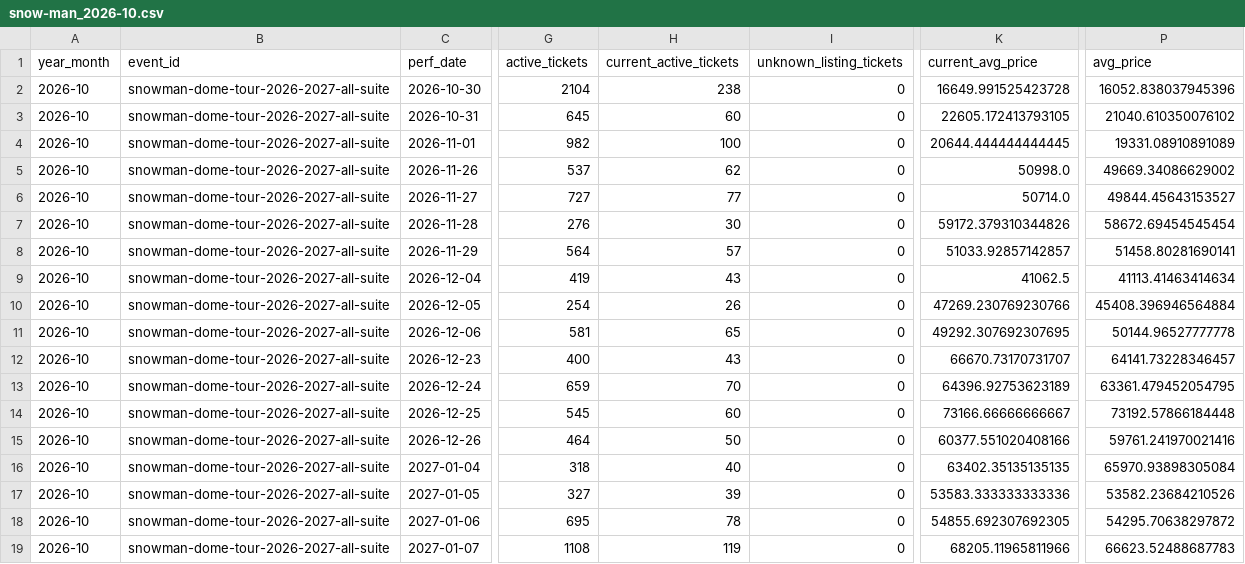
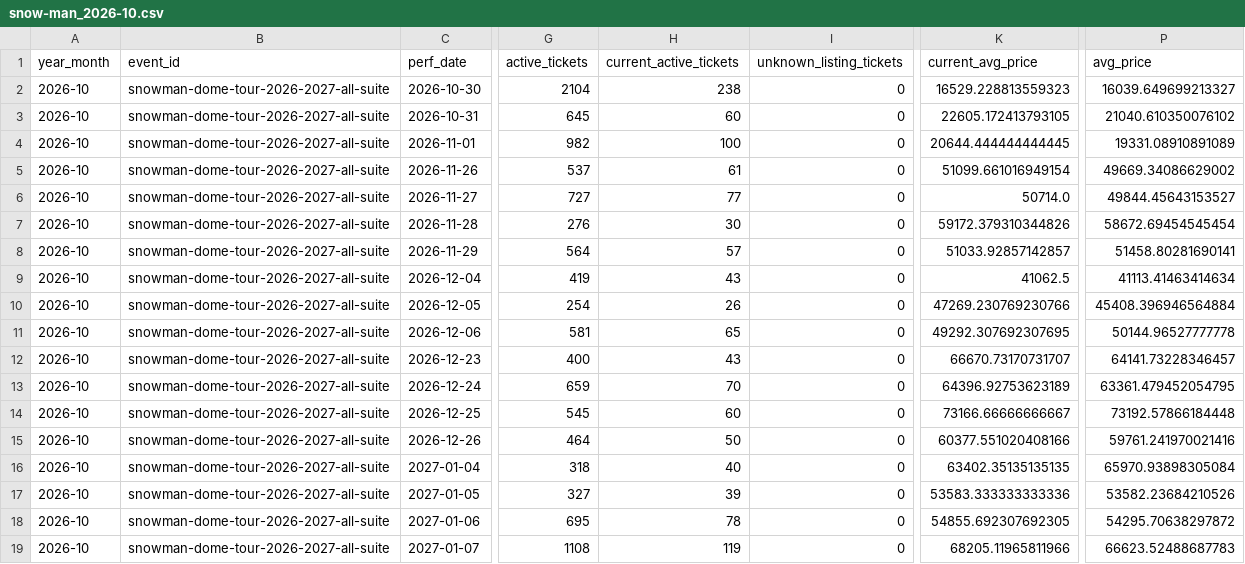
Before and after one commit to hiro8-0215/tiketen_scraper, a CSV file: data/market_snapshot/snow-man_2026-10.csv, drawn as a sheet; only a part is shown, gaps mark what is left out; the diff names each change by its address in the sheet, - before the commit and + after, or states it on an @@ line.

```diff
--- a/data/market_snapshot/snow-man_2026-10.csv
+++ b/data/market_snapshot/snow-man_2026-10.csv
-K2 (current_avg_price): 16649.991525423728
+K2 (current_avg_price): 16529.228813559323
-P2 (avg_price): 16052.838037945396
+P2 (avg_price): 16039.649699213327
-H5 (current_active_tickets): 62
+H5 (current_active_tickets): 61
-K5 (current_avg_price): 50998.0
+K5 (current_avg_price): 51099.661016949154
```
Also changed, not shown: data/market_snapshot/ae-group_2026-10.csv, data/market_snapshot/hey-say-jump_2026-10.csv, 19 other files.
